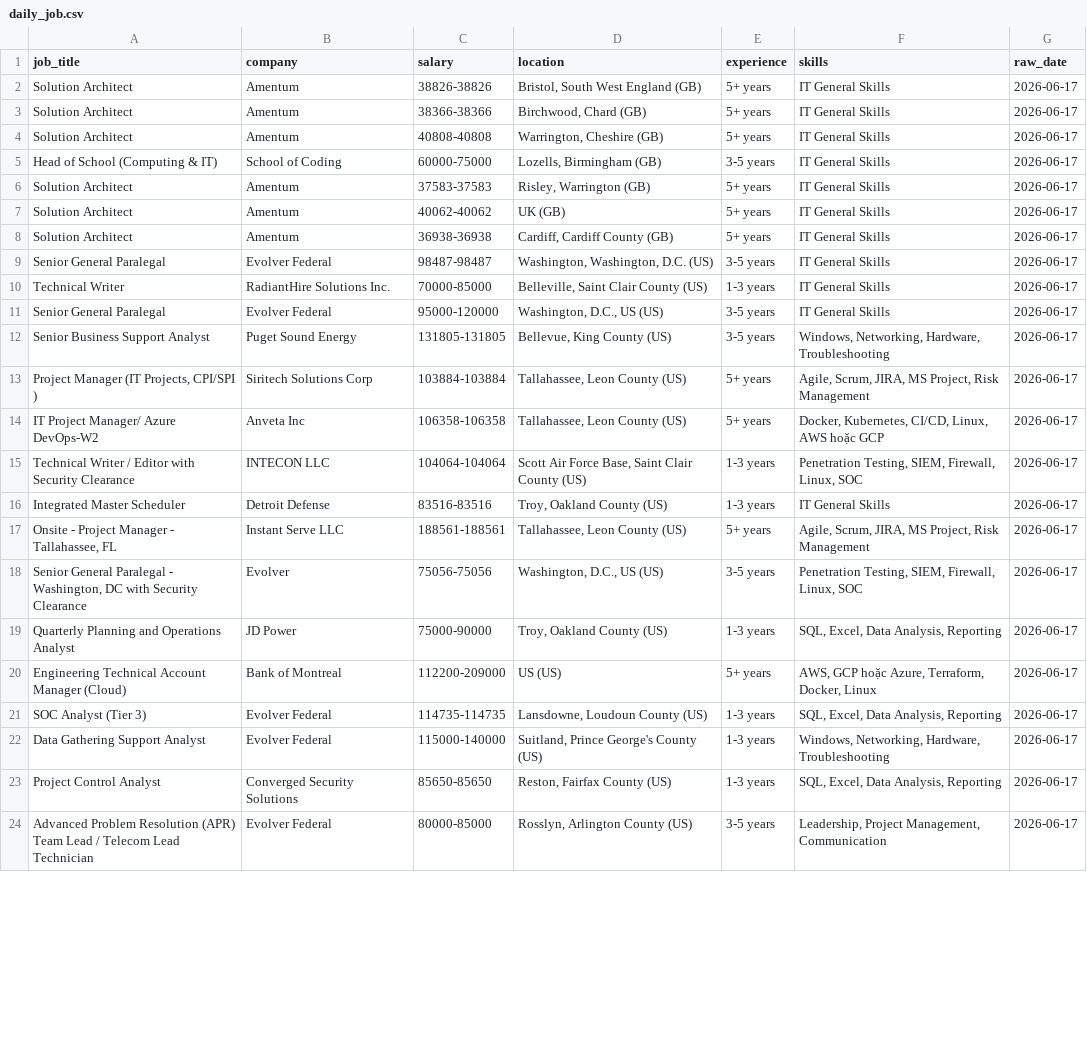
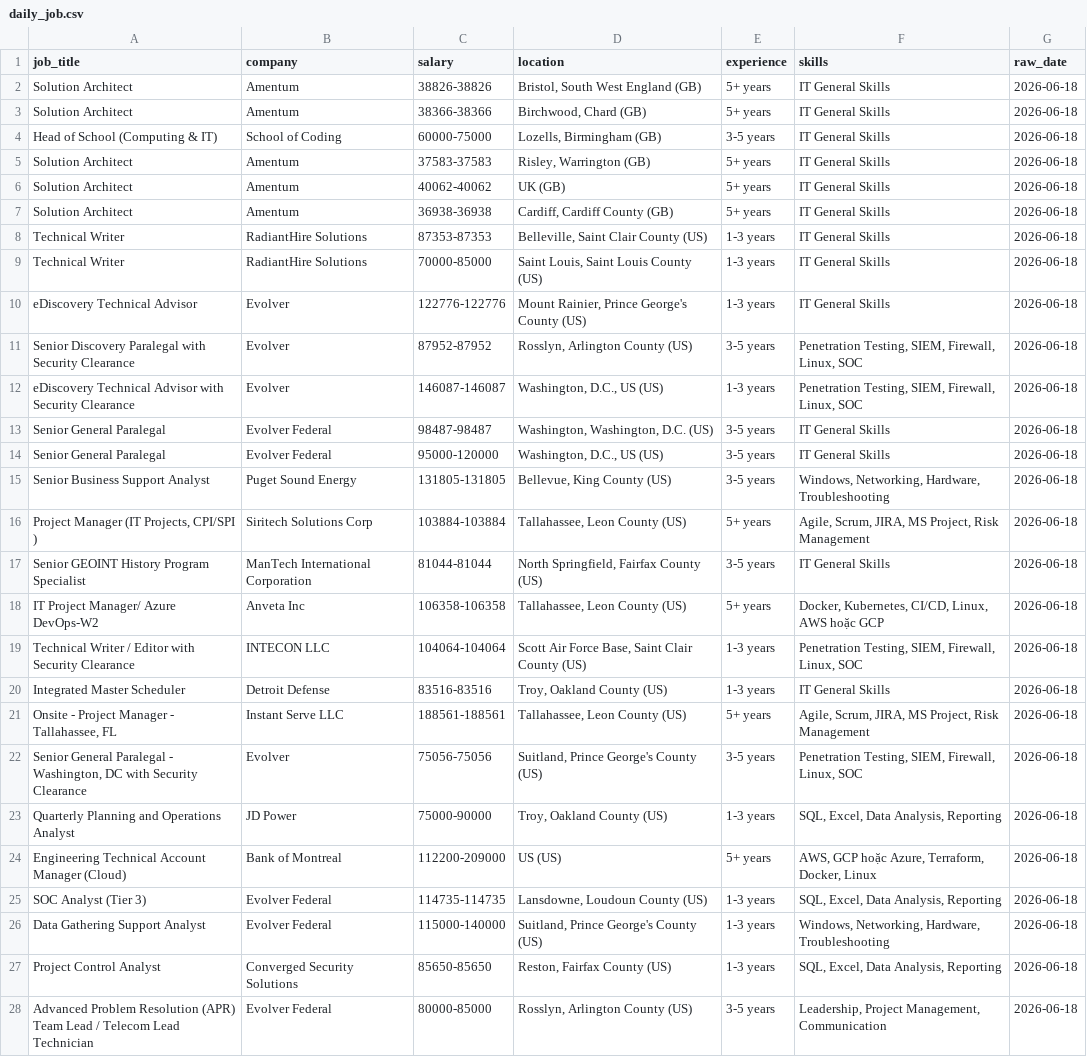
Before and after one commit to kots2915-crypto/IT-Career-Scraper, a CSV file: data/daily_job.csv, drawn as a sheet; only a part is shown; removed rows and columns are numbered as before the commit, all else as after; the diff covers the shown part only; the diff names each change by its address in the sheet, - before the commit and + after, or states it on an @@ line.

```diff
--- a/data/daily_job.csv
+++ b/data/daily_job.csv
-G2:G3 (raw_date): 2026-06-17
+G2:G3 (raw_date): 2026-06-18
-row 4: Solution Architect | Amentum | 40808-40808 | Warrington, Cheshire (GB) | 5+ years | IT General Skills | 2026-06-17
-G4:G7 (raw_date): 2026-06-17
+G4:G7 (raw_date): 2026-06-18
+row 8: Technical Writer | RadiantHire Solutions | 87353-87353 | Belleville, Saint Clair County (US) | 1-3 years | IT General Skills | 2026-06-18
+row 9: Technical Writer | RadiantHire Solutions | 70000-85000 | Saint Louis, Saint Louis County (US) | 1-3 years | IT General Skills | 2026-06-18
+row 10: eDiscovery Technical Advisor | Evolver | 122776-122776 | Mount Rainier, Prince George's County (US) | 1-3 years | IT General Skills | 2026-06-18
+row 11: Senior Discovery Paralegal with Security Clearance | Evolver | 87952-87952 | Rosslyn, Arlington County (US) | 3-5 years | Penetration Testing, SIEM, Firewall, Linux, SOC | 2026-06-18
+row 12: eDiscovery Technical Advisor with Security Clearance | Evolver | 146087-146087 | Washington, D.C., US (US) | 1-3 years | Penetration Testing, SIEM, Firewall, Linux, SOC | 2026-06-18
-G13 (raw_date): 2026-06-17
+G13 (raw_date): 2026-06-18
-row 10: Technical Writer | RadiantHire Solutions Inc. | 70000-85000 | Belleville, Saint Clair County (US) | 1-3 years | IT General Skills | 2026-06-17
-G14:G16 (raw_date): 2026-06-17
+G14:G16 (raw_date): 2026-06-18
+row 17: Senior GEOINT History Program Specialist | ManTech International Corporation | 81044-81044 | North Springfield, Fairfax County (US) | 3-5 years | IT General Skills | 2026-06-18
-G18:G28 (raw_date): 2026-06-17
+G18:G28 (raw_date): 2026-06-18
-D22 (location): Washington, D.C., US (US)
+D22 (location): Suitland, Prince George's County (US)
```
Also changed, not shown: 2 removed rows and 33 edited cells elsewhere in this file, data/full_history.csv.
